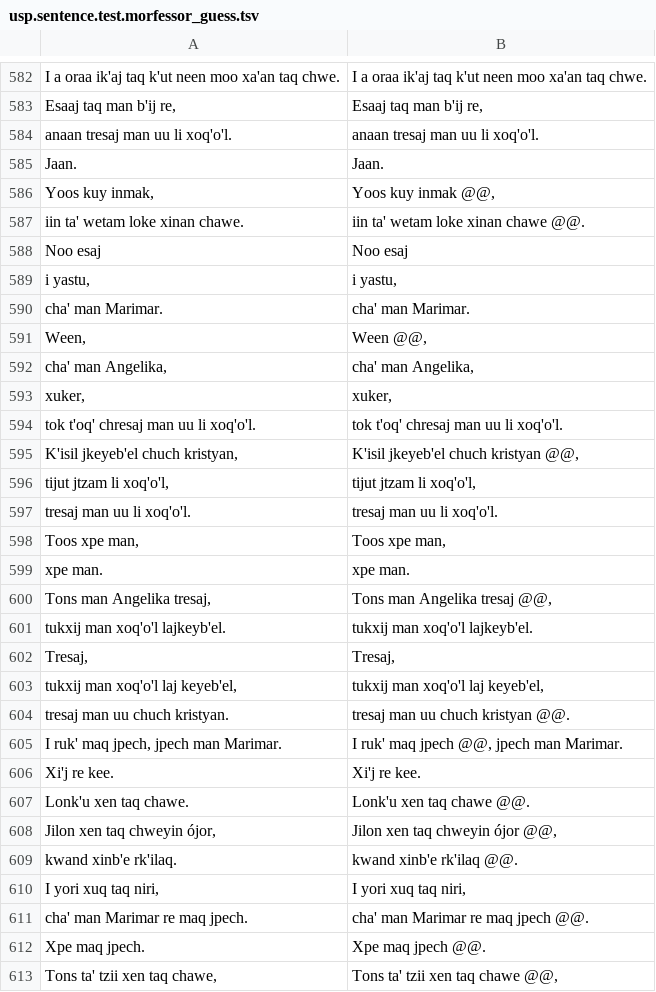
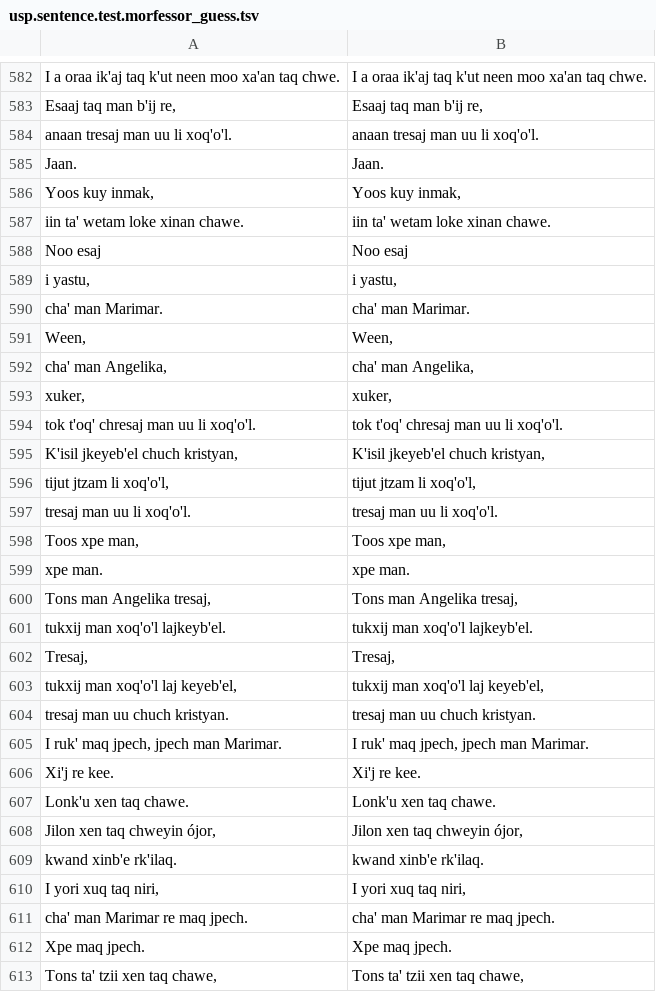
Before and after one commit to tanmaydeshp/NLP-Praktikum, a TSV file: segmentation_techniques/outputs/usp.sentence.test.morfessor_guess.tsv, drawn as a sheet; only a part is shown, gaps mark what is left out; the diff covers the shown part only.

```diff
--- a/segmentation_techniques/outputs/usp.sentence.test.morfessor_guess.tsv
+++ b/segmentation_techniques/outputs/usp.sentence.test.morfessor_guess.tsv
@@ -585,4 +585,4 @@ anaan tresaj man uu li xoq'o'l.	anaan tresaj man uu li xoq'o'l.
 Jaan.	Jaan.
-Yoos kuy inmak,	Yoos kuy inmak @@,
-iin ta' wetam loke xinan chawe.	iin ta' wetam loke xinan chawe @@.
+Yoos kuy inmak,	Yoos kuy inmak,
+iin ta' wetam loke xinan chawe.	iin ta' wetam loke xinan chawe.
 Noo esaj	Noo esaj
@@ -590,3 +590,3 @@ i yastu,	i yastu,
 cha' man Marimar.	cha' man Marimar.
-Ween,	Ween @@,
+Ween,	Ween,
 cha' man Angelika,	cha' man Angelika,
@@ -594,3 +594,3 @@ xuker,	xuker,
 tok t'oq' chresaj man uu li xoq'o'l.	tok t'oq' chresaj man uu li xoq'o'l.
-K'isil jkeyeb'el chuch kristyan,	K'isil jkeyeb'el chuch kristyan @@,
+K'isil jkeyeb'el chuch kristyan,	K'isil jkeyeb'el chuch kristyan,
 tijut jtzam li xoq'o'l,	tijut jtzam li xoq'o'l,
@@ -599,3 +599,3 @@ Toos xpe man,	Toos xpe man,
 xpe man.	xpe man.
-Tons man Angelika tresaj,	Tons man Angelika tresaj @@,
+Tons man Angelika tresaj,	Tons man Angelika tresaj,
 tukxij man xoq'o'l lajkeyb'el.	tukxij man xoq'o'l lajkeyb'el.
@@ -603,11 +603,11 @@ Tresaj,	Tresaj,
 tukxij man xoq'o'l laj keyeb'el,	tukxij man xoq'o'l laj keyeb'el,
-tresaj man uu chuch kristyan.	tresaj man uu chuch kristyan @@.
-I ruk' maq jpech, jpech man Marimar.	I ruk' maq jpech @@, jpech man Marimar.
+tresaj man uu chuch kristyan.	tresaj man uu chuch kristyan.
+I ruk' maq jpech, jpech man Marimar.	I ruk' maq jpech, jpech man Marimar.
 Xi'j re kee.	Xi'j re kee.
-Lonk'u xen taq chawe.	Lonk'u xen taq chawe @@.
-Jilon xen taq chweyin ójor,	Jilon xen taq chweyin ójor @@,
-kwand xinb'e rk'ilaq.	kwand xinb'e rk'ilaq @@.
+Lonk'u xen taq chawe.	Lonk'u xen taq chawe.
+Jilon xen taq chweyin ójor,	Jilon xen taq chweyin ójor,
+kwand xinb'e rk'ilaq.	kwand xinb'e rk'ilaq.
 I yori xuq taq niri,	I yori xuq taq niri,
-cha' man Marimar re maq jpech.	cha' man Marimar re maq jpech @@.
-Xpe maq jpech.	Xpe maq jpech @@.
-Tons ta' tzii xen taq chawe,	Tons ta' tzii xen taq chawe @@,
+cha' man Marimar re maq jpech.	cha' man Marimar re maq jpech.
+Xpe maq jpech.	Xpe maq jpech.
+Tons ta' tzii xen taq chawe,	Tons ta' tzii xen taq chawe,
```
Also changed, not shown: 142 edited cells elsewhere in this file, segmentation_techniques/outputs/lez.sentence.test.morfessor_guess.tsv, segmentation_techniques/outputs/ntu.sentence.test.morfessor_guess.tsv, 11 other files.
